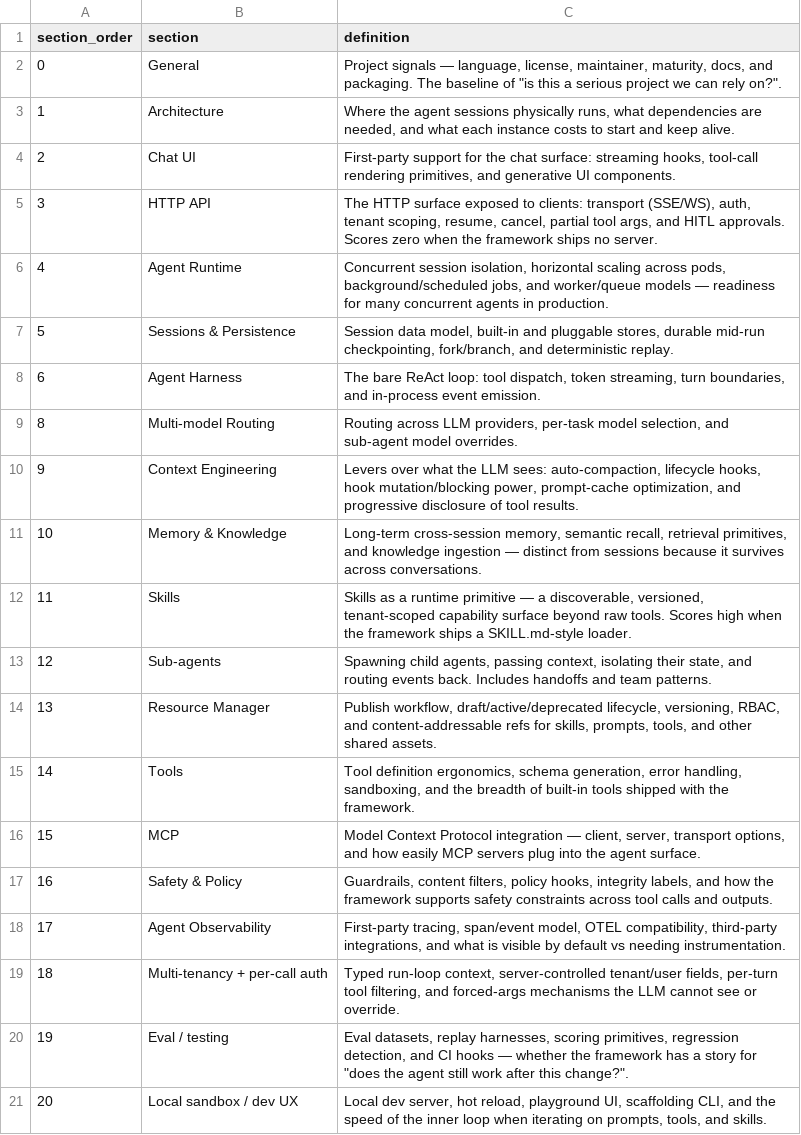
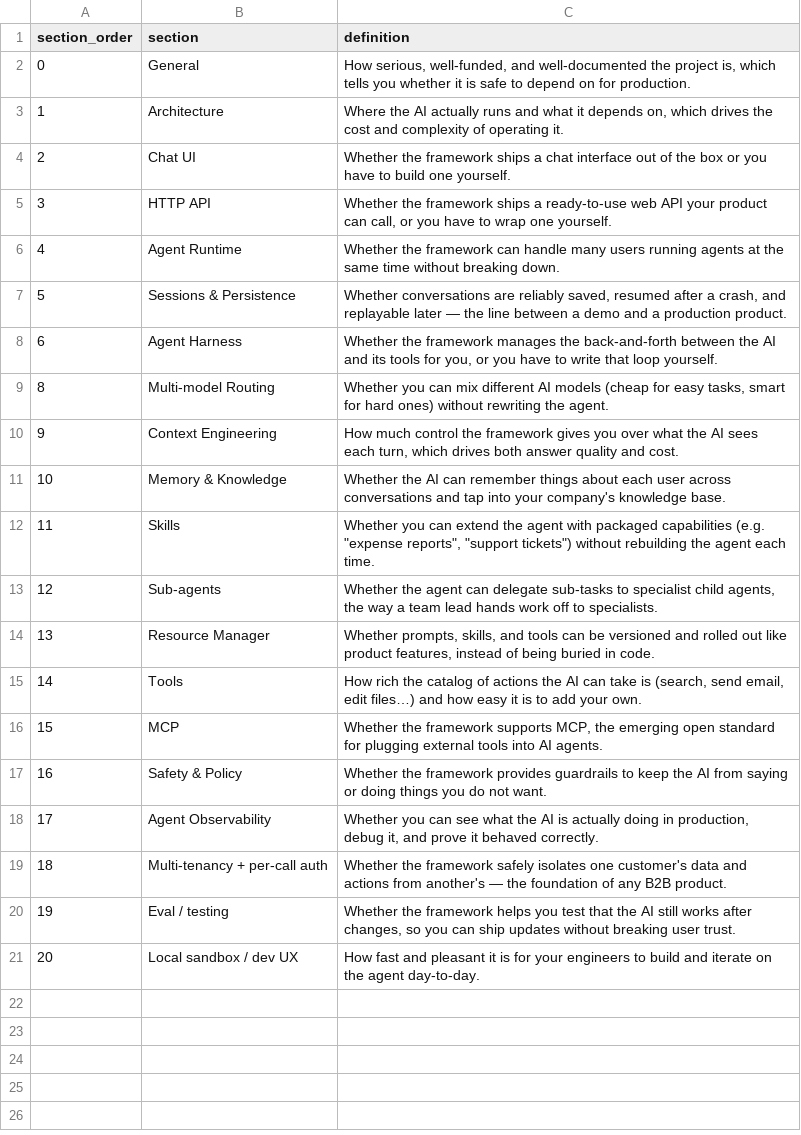
Before and after one commit to nmvalera/ai-framework-benchmark, a CSV file: docs/data/sections.csv, drawn as a sheet; the diff names each change by its address in the sheet, - before the commit and + after, or states it on an @@ line.

```diff
--- a/docs/data/sections.csv
+++ b/docs/data/sections.csv
-C2 (definition): Project signals — language, license, maintainer, maturity, docs, and packaging. The baseline of "is this a serious project we can rely on?".
+C2 (definition): How serious, well-funded, and well-documented the project is, which tells you whether it is safe to depend on for production.
-C3 (definition): Where the agent sessions physically runs, what dependencies are needed, and what each instance costs to start and keep alive.
+C3 (definition): Where the AI actually runs and what it depends on, which drives the cost and complexity of operating it.
-C4 (definition): First-party support for the chat surface: streaming hooks, tool-call rendering primitives, and generative UI components.
+C4 (definition): Whether the framework ships a chat interface out of the box or you have to build one yourself.
-C5 (definition): The HTTP surface exposed to clients: transport (SSE/WS), auth, tenant scoping, resume, cancel, partial tool args, and HITL approvals. Scores zero when the framework ships no server.
+C5 (definition): Whether the framework ships a ready-to-use web API your product can call, or you have to wrap one yourself.
-C6 (definition): Concurrent session isolation, horizontal scaling across pods, background/scheduled jobs, and worker/queue models — readiness for many concurrent agents in production.
+C6 (definition): Whether the framework can handle many users running agents at the same time without breaking down.
-C7 (definition): Session data model, built-in and pluggable stores, durable mid-run checkpointing, fork/branch, and deterministic replay.
+C7 (definition): Whether conversations are reliably saved, resumed after a crash, and replayable later — the line between a demo and a production product.
-C8 (definition): The bare ReAct loop: tool dispatch, token streaming, turn boundaries, and in-process event emission.
+C8 (definition): Whether the framework manages the back-and-forth between the AI and its tools for you, or you have to write that loop yourself.
-C9 (definition): Routing across LLM providers, per-task model selection, and sub-agent model overrides.
+C9 (definition): Whether you can mix different AI models (cheap for easy tasks, smart for hard ones) without rewriting the agent.
-C10 (definition): Levers over what the LLM sees: auto-compaction, lifecycle hooks, hook mutation/blocking power, prompt-cache optimization, and progressive disclosure of tool results.
+C10 (definition): How much control the framework gives you over what the AI sees each turn, which drives both answer quality and cost.
-C11 (definition): Long-term cross-session memory, semantic recall, retrieval primitives, and knowledge ingestion — distinct from sessions because it survives across conversations.
+C11 (definition): Whether the AI can remember things about each user across conversations and tap into your company's knowledge base.
-C12 (definition): Skills as a runtime primitive — a discoverable, versioned, tenant-scoped capability surface beyond raw tools. Scores high when the framework ships a SKILL.md-style loader.
+C12 (definition): Whether you can extend the agent with packaged capabilities (e.g. "expense reports", "support tickets") without rebuilding the agent each time.
-C13 (definition): Spawning child agents, passing context, isolating their state, and routing events back. Includes handoffs and team patterns.
+C13 (definition): Whether the agent can delegate sub-tasks to specialist child agents, the way a team lead hands work off to specialists.
-C14 (definition): Publish workflow, draft/active/deprecated lifecycle, versioning, RBAC, and content-addressable refs for skills, prompts, tools, and other shared assets.
+C14 (definition): Whether prompts, skills, and tools can be versioned and rolled out like product features, instead of being buried in code.
-C15 (definition): Tool definition ergonomics, schema generation, error handling, sandboxing, and the breadth of built-in tools shipped with the framework.
+C15 (definition): How rich the catalog of actions the AI can take is (search, send email, edit files…) and how easy it is to add your own.
-C16 (definition): Model Context Protocol integration — client, server, transport options, and how easily MCP servers plug into the agent surface.
+C16 (definition): Whether the framework supports MCP, the emerging open standard for plugging external tools into AI agents.
-C17 (definition): Guardrails, content filters, policy hooks, integrity labels, and how the framework supports safety constraints across tool calls and outputs.
+C17 (definition): Whether the framework provides guardrails to keep the AI from saying or doing things you do not want.
-C18 (definition): First-party tracing, span/event model, OTEL compatibility, third-party integrations, and what is visible by default vs needing instrumentation.
+C18 (definition): Whether you can see what the AI is actually doing in production, debug it, and prove it behaved correctly.
-C19 (definition): Typed run-loop context, server-controlled tenant/user fields, per-turn tool filtering, and forced-args mechanisms the LLM cannot see or override.
+C19 (definition): Whether the framework safely isolates one customer's data and actions from another's — the foundation of any B2B product.
-C20 (definition): Eval datasets, replay harnesses, scoring primitives, regression detection, and CI hooks — whether the framework has a story for "does the agent still work after this change?".
+C20 (definition): Whether the framework helps you test that the AI still works after changes, so you can ship updates without breaking user trust.
-C21 (definition): Local dev server, hot reload, playground UI, scaffolding CLI, and the speed of the inner loop when iterating on prompts, tools, and skills.
+C21 (definition): How fast and pleasant it is for your engineers to build and iterate on the agent day-to-day.
```
Also changed, not shown: .agents/skills/create-benchmark/references/sections.csv.
